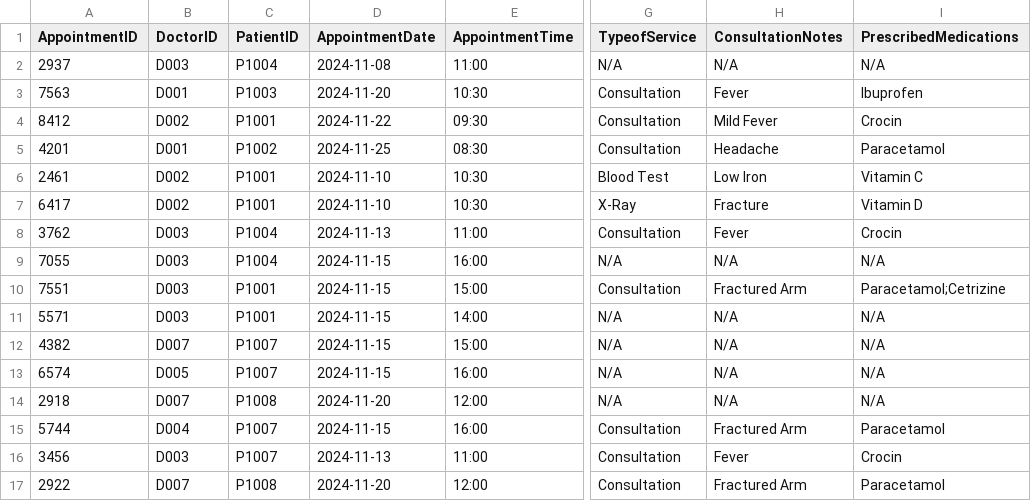
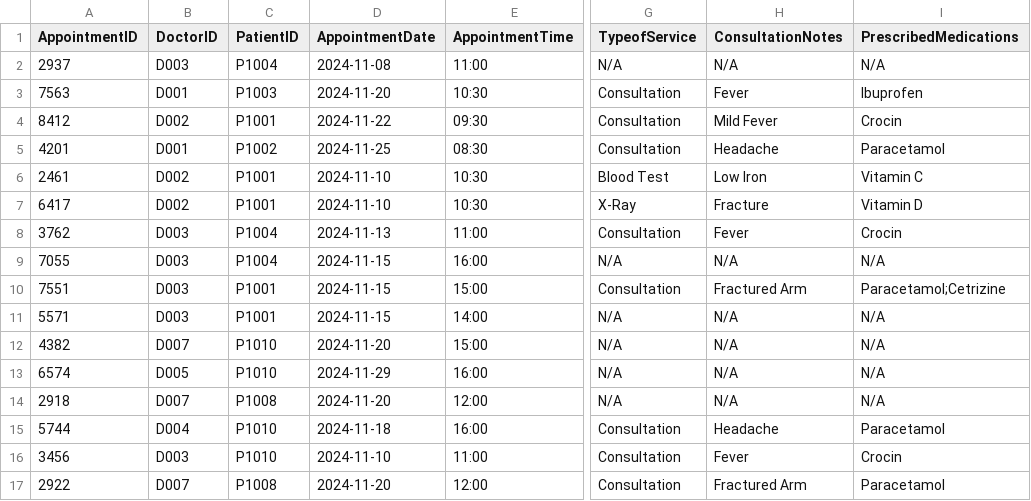
Before and after one commit to KuroInit/SC2002_Assignment, a CSV file: appointmentRequests.csv, drawn as a sheet; only a part is shown, gaps mark what is left out; the diff names each change by its address in the sheet, - before the commit and + after, or states it on an @@ line.

```diff
--- a/appointmentRequests.csv
+++ b/appointmentRequests.csv
-C12:C13 (PatientID): P1007
+C12:C13 (PatientID): P1010
-D12 (AppointmentDate): 2024-11-15
+D12 (AppointmentDate): 2024-11-20
-D13 (AppointmentDate): 2024-11-15
+D13 (AppointmentDate): 2024-11-29
-C15:C16 (PatientID): P1007
+C15:C16 (PatientID): P1010
-D15 (AppointmentDate): 2024-11-15
+D15 (AppointmentDate): 2024-11-18
-H15 (ConsultationNotes): Fractured Arm
+H15 (ConsultationNotes): Headache
-D16 (AppointmentDate): 2024-11-13
+D16 (AppointmentDate): 2024-11-10
```
Also changed, not shown: Patient_List.csv, Patient_Passwords.csv, 3 other files.
